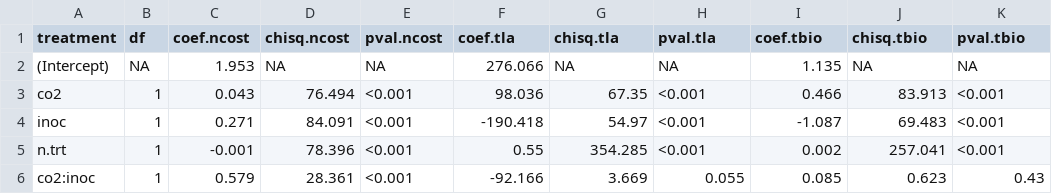
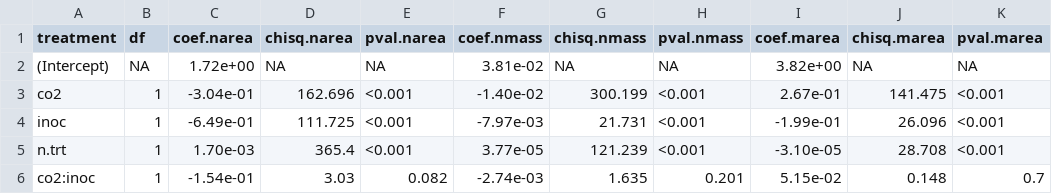
Before and after one commit to eaperkowski/2022_NxCO2xI, a CSV file: working_drafts/tables/NxCO2xI_table2_leafN.csv, drawn as a sheet; only a part is shown; the diff covers the shown part only.

```diff
--- a/working_drafts/tables/NxCO2xI_table2_leafN.csv
+++ b/working_drafts/tables/NxCO2xI_table2_leafN.csv
@@ -1,6 +1,6 @@
-"treatment","df","coef.ncost","chisq.ncost","pval.ncost","coef.tla","chisq.tla","pval.tla","coef.tbio","chisq.tbio","pval.tbio"
-"(Intercept)",NA,1.953,NA,NA,276.066,NA,NA,"1.135",NA,NA
-"co2",1,0.043,76.494,"<0.001",98.036,67.35,"<0.001","0.466",83.913,"<0.001"
-"inoc",1,0.271,84.091,"<0.001",-190.418,54.97,"<0.001","-1.087",69.483,"<0.001"
-"n.trt",1,-0.001,78.396,"<0.001",0.55,354.285,"<0.001","0.002",257.041,"<0.001"
-"co2:inoc",1,0.579,28.361,"<0.001",-92.166,3.669,"0.055","0.085",0.623,"0.43"
+"treatment","df","coef.narea","chisq.narea","pval.narea","coef.nmass","chisq.nmass","pval.nmass","coef.marea","chisq.marea","pval.marea"
+"(Intercept)",NA," 1.72e+00",NA,NA," 3.81e-02",NA,NA," 3.82e+00",NA,NA
+"co2",1,"-3.04e-01",162.696,"<0.001","-1.40e-02","300.199","<0.001"," 2.67e-01",141.475,"<0.001"
+"inoc",1,"-6.49e-01",111.725,"<0.001","-7.97e-03","21.731","<0.001","-1.99e-01",26.096,"<0.001"
+"n.trt",1," 1.70e-03",365.4,"<0.001"," 3.77e-05","121.239","<0.001","-3.10e-05",28.708,"<0.001"
+"co2:inoc",1,"-1.54e-01",3.03,"0.082","-2.74e-03","1.635","0.201"," 5.15e-02",0.148,"0.7"
```
Also changed, not shown: 24 edited cells elsewhere in this file, working_drafts/tables/NxCO2xI_table1_WP.csv, working_drafts/tables/NxCO2xI_table3_gasEx.csv, 3 other files.
